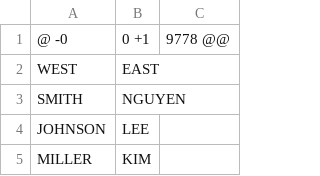
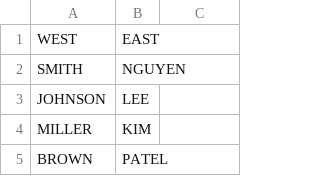
Before and after one commit to marc-rene/Open_A-Life, a CSV file: Engine/Data/Last Names.csv, drawn as a sheet; only a part is shown; the shorter side is filled out with more unchanged rows.

Commit message:
Added Column fetch functionality

```diff
--- a/Engine/Data/Last Names.csv
+++ b/Engine/Data/Last Names.csv
@@ -1,2 +1 @@
-@ -0,0 +1,9778 @@
 WEST,EAST
```
Also changed, not shown: 5 other files.
